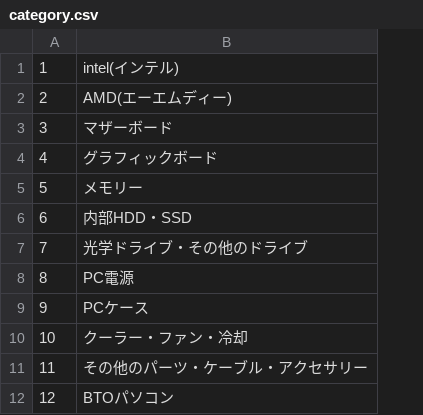
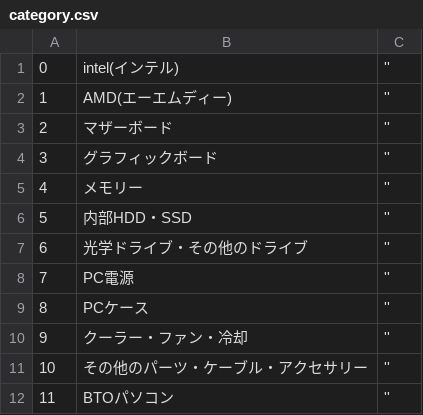
Before and after one commit to rotosiri-zu/pcparts, a CSV file: db/category.csv, drawn as a sheet; the diff names each change by its address in the sheet, - before the commit and + after, or states it on an @@ line.

Commit message:
記載を変更

```diff
--- a/db/category.csv
+++ b/db/category.csv
+column C, rows 1-12: all ''
@@ column A renumbered from row 1 down @@
```
